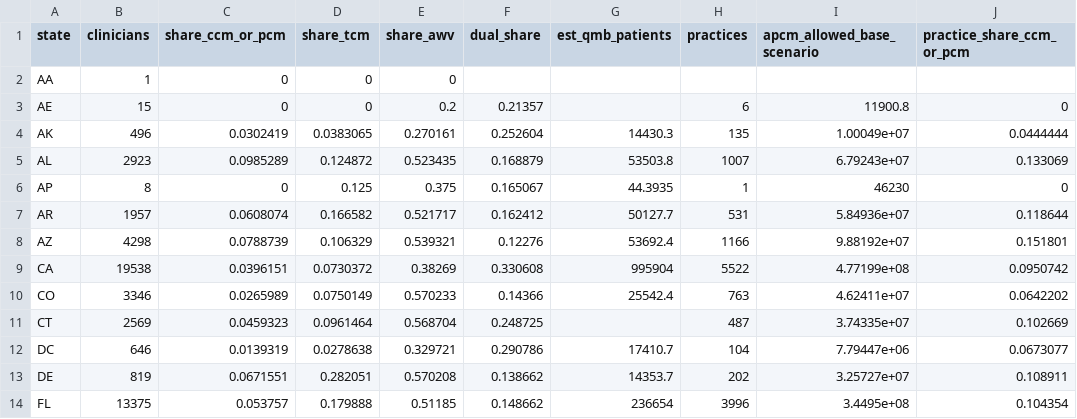
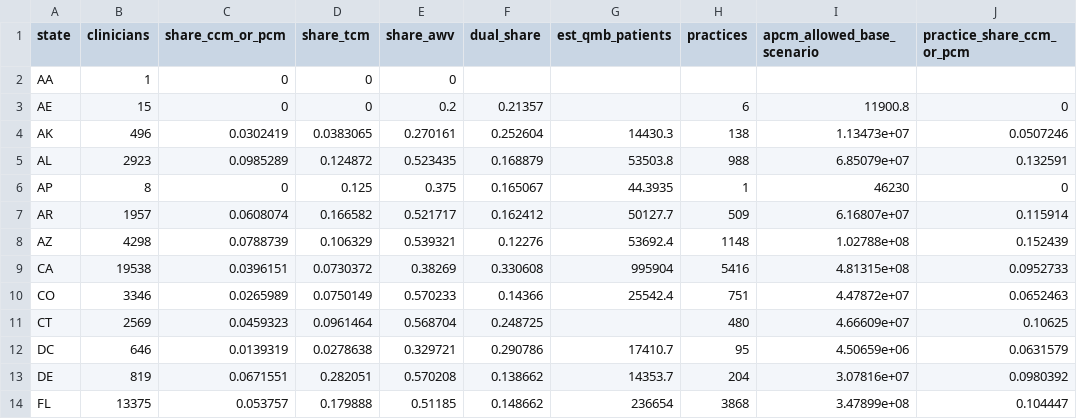
Before and after one commit to anandiganguli97/apcm-opportunity, a CSV file: pipeline_output/results/state_summary.csv, drawn as a sheet; only a part is shown; the diff covers the shown part only.

```diff
--- a/pipeline_output/results/state_summary.csv
+++ b/pipeline_output/results/state_summary.csv
@@ -3,12 +3,12 @@ AA,1,0,0,0,,,,,
 AE,15,0,0,0.2,0.21357,,6,11900.8,0
-AK,496,0.0302419,0.0383065,0.270161,0.252604,14430.3,135,1.00049e+07,0.0444444
-AL,2923,0.0985289,0.124872,0.523435,0.168879,53503.8,1007,6.79243e+07,0.133069
+AK,496,0.0302419,0.0383065,0.270161,0.252604,14430.3,138,1.13473e+07,0.0507246
+AL,2923,0.0985289,0.124872,0.523435,0.168879,53503.8,988,6.85079e+07,0.132591
 AP,8,0,0.125,0.375,0.165067,44.3935,1,46230,0
-AR,1957,0.0608074,0.166582,0.521717,0.162412,50127.7,531,5.84936e+07,0.118644
-AZ,4298,0.0788739,0.106329,0.539321,0.12276,53692.4,1166,9.88192e+07,0.151801
-CA,19538,0.0396151,0.0730372,0.38269,0.330608,995904,5522,4.77199e+08,0.0950742
-CO,3346,0.0265989,0.0750149,0.570233,0.14366,25542.4,763,4.62411e+07,0.0642202
-CT,2569,0.0459323,0.0961464,0.568704,0.248725,,487,3.74335e+07,0.102669
-DC,646,0.0139319,0.0278638,0.329721,0.290786,17410.7,104,7.79447e+06,0.0673077
-DE,819,0.0671551,0.282051,0.570208,0.138662,14353.7,202,3.25727e+07,0.108911
-FL,13375,0.053757,0.179888,0.51185,0.148662,236654,3996,3.4495e+08,0.104354
+AR,1957,0.0608074,0.166582,0.521717,0.162412,50127.7,509,6.16807e+07,0.115914
+AZ,4298,0.0788739,0.106329,0.539321,0.12276,53692.4,1148,1.02788e+08,0.152439
+CA,19538,0.0396151,0.0730372,0.38269,0.330608,995904,5416,4.81315e+08,0.0952733
+CO,3346,0.0265989,0.0750149,0.570233,0.14366,25542.4,751,4.47872e+07,0.0652463
+CT,2569,0.0459323,0.0961464,0.568704,0.248725,,480,4.66609e+07,0.10625
+DC,646,0.0139319,0.0278638,0.329721,0.290786,17410.7,95,4.50659e+06,0.0631579
+DE,819,0.0671551,0.282051,0.570208,0.138662,14353.7,204,3.07816e+07,0.0980392
+FL,13375,0.053757,0.179888,0.51185,0.148662,236654,3868,3.47899e+08,0.104447
```
Also changed, not shown: 131 edited cells elsewhere in this file, pipeline_output/results/equity.csv, pipeline_output/results/largest_practices_check.csv, 11 other files.
